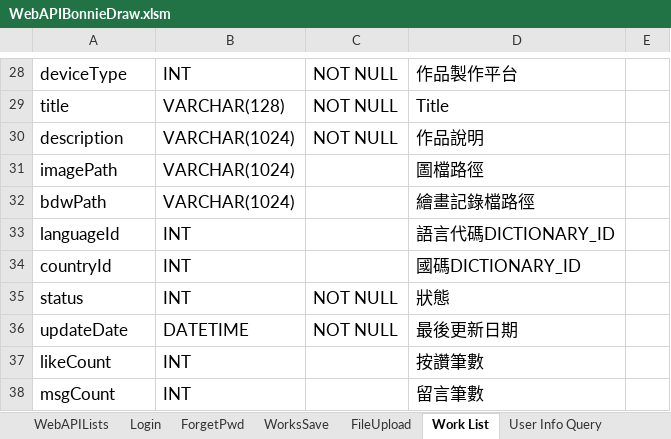
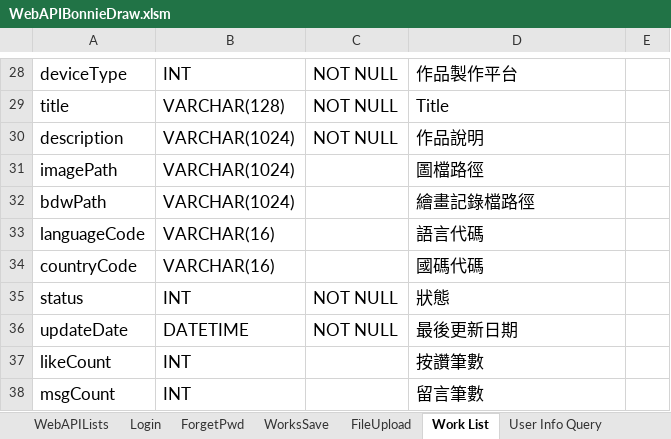
Before and after one commit to jimmyxiao/Bonnie, an Excel workbook: doc/SASD/WebAPIBonnieDraw.xlsm, sheet Work List, drawn as a sheet; only a part is shown, gaps mark what is left out; values as stored, in another font and other column widths than the file's, no borders; removed rows and columns are numbered as before the commit, all else as after; the diff names each change by its address in the sheet, - before the commit and + after, or states it on an @@ line.

```diff
--- a/doc/SASD/WebAPIBonnieDraw.xlsm (sheet Work List)
+++ b/doc/SASD/WebAPIBonnieDraw.xlsm (sheet Work List)
-row 33: languageId | INT |  | 語言代碼DICTIONARY_ID
-row 34: countryId | INT |  | 國碼DICTIONARY_ID
+row 33: languageCode | VARCHAR(16) |  | 語言代碼
+row 34: countryCode | VARCHAR(16) |  | 國碼代碼
```
Also changed, not shown: sheet User Info Query, sheet User Info Update, sheet WorksSave, doc/SASD/DB_Tables_BonnieDraw.xlsm.
